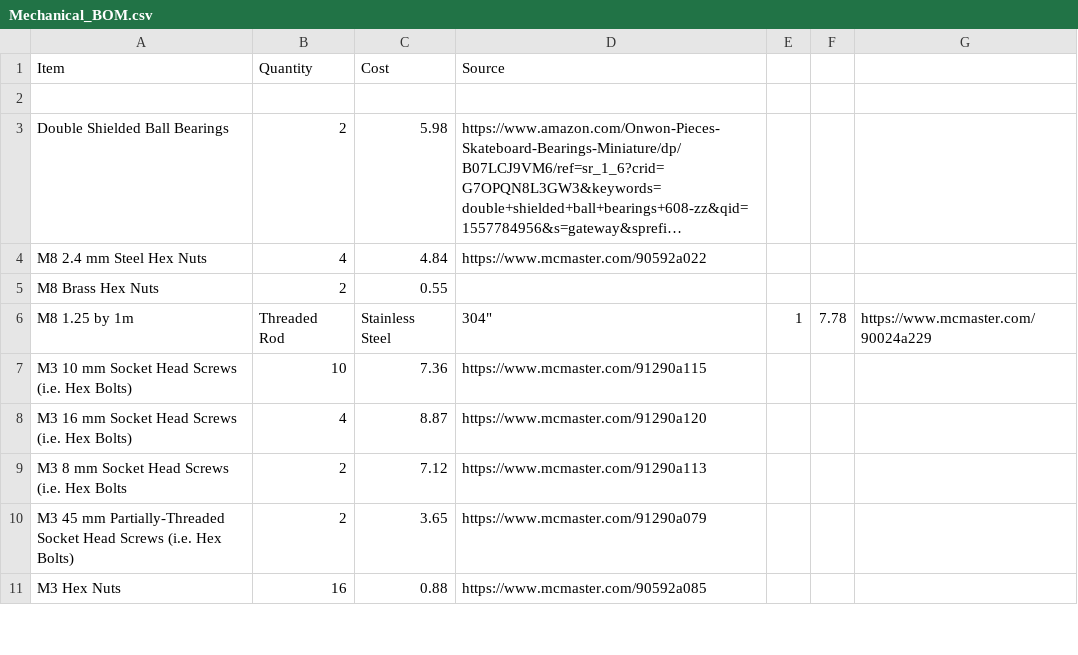
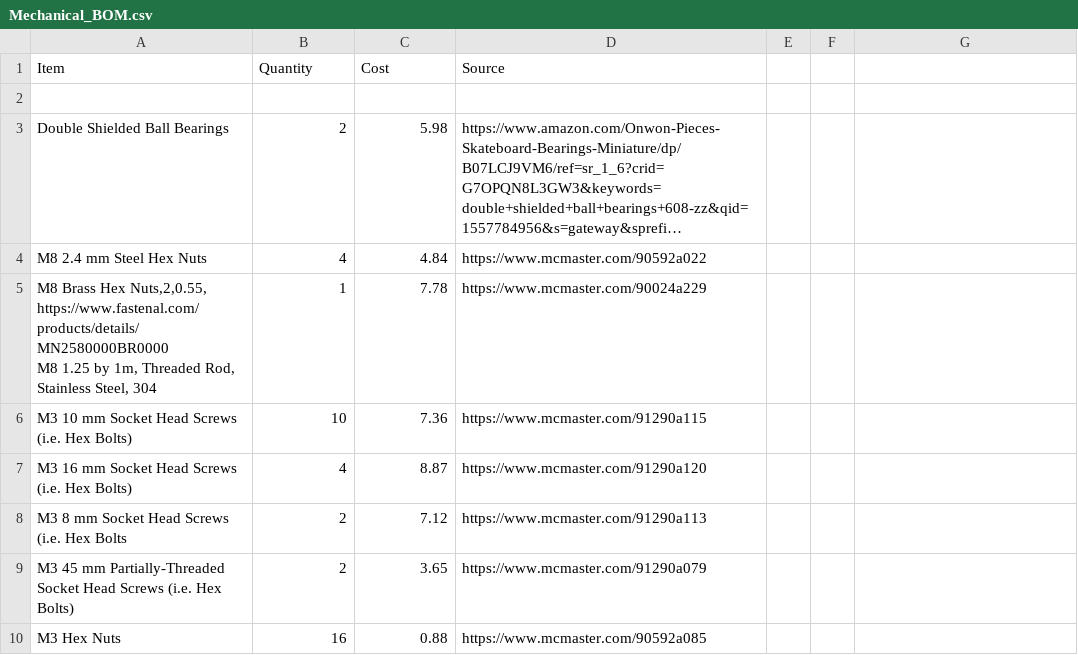
Before and after one commit to FOSH-following-demand/Syringe_Pump, a CSV file: Hardware/Bill_of_Materials/Mechanical_BOM.csv, drawn as a sheet; only a part is shown; long unchanged cells end in …; removed rows and columns are numbered as before the commit, all else as after; ↵ is a line break in a cell; the diff names each change by its address in the sheet, - before the commit and + after, or states it on an @@ line.

Commit message:
Update Mechanical_BOM.csv

```diff
--- a/Hardware/Bill_of_Materials/Mechanical_BOM.csv
+++ b/Hardware/Bill_of_Materials/Mechanical_BOM.csv
-row 5: M8 Brass Hex Nuts | 2 | 0.55
-row 6: M8 1.25 by 1m | Threaded Rod | Stainless Steel | 304" | 1 | 7.78 | https://www.mcmaster.com/90024a229
+row 5: M8 Brass Hex Nuts,2,0.55, https://www.fastenal.com/products/details/MN2580000BR0000 ↵ M8 1.25 by 1m, Threaded Rod, Stainless Steel, 304 | 1 | 7.78 | https://www.mcmaster.com/90024a229
```
